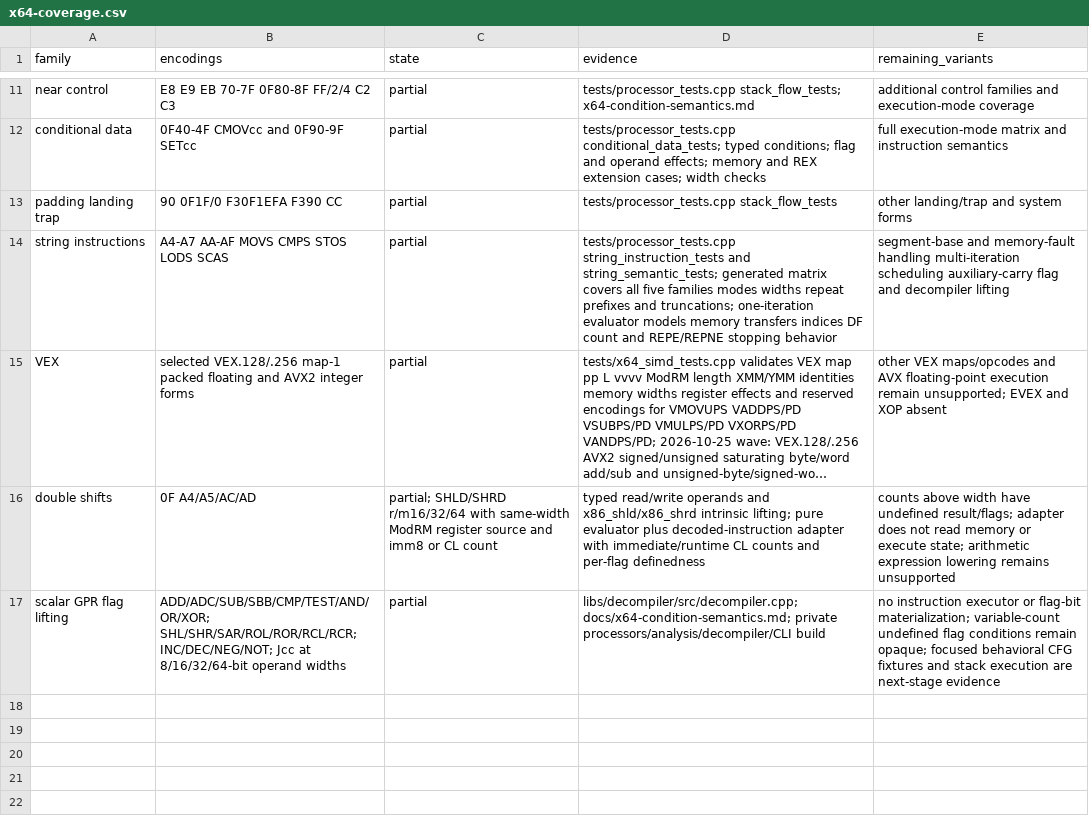
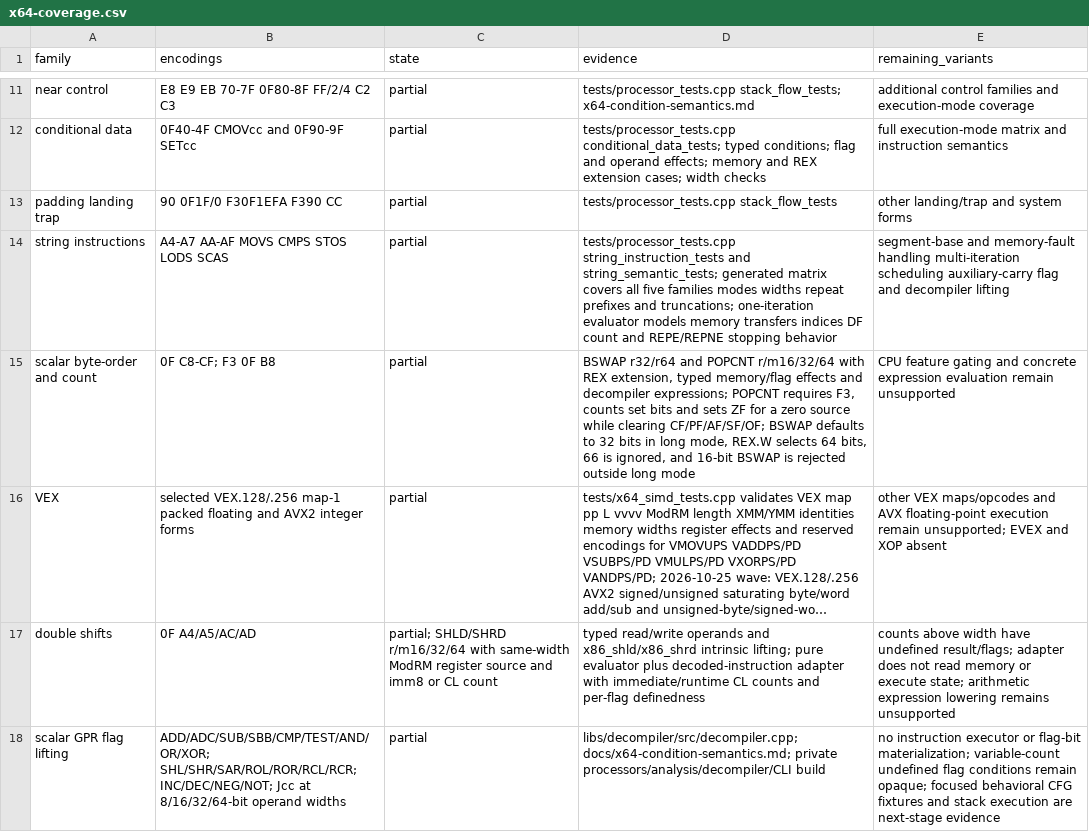
Before and after one commit to imattas/HexLab, a CSV file: docs/x64-coverage.csv, drawn as a sheet; only a part is shown, gaps mark what is left out; long unchanged cells end in …; the diff names each change by its address in the sheet, - before the commit and + after, or states it on an @@ line.

```diff
--- a/docs/x64-coverage.csv
+++ b/docs/x64-coverage.csv
+row 15: scalar byte-order and count | 0F C8-CF; F3 0F B8 | partial | BSWAP r32/r64 and POPCNT r/m16/32/64 with REX extension, typed memory/flag effects and decompiler expressions; POPCNT requires F3, counts set bits and sets ZF for a zero source while clearing CF/PF/AF/SF/OF; BSWAP defaults to 32 bits in long mode, REX.W selects 64 bits, 66 is ignored, and 16-bit BSWAP is rejected outside long mode | CPU feature gating and concrete expression evaluation remain unsupported
```
Also changed, not shown: docs/capabilities.csv, 16 other files.
